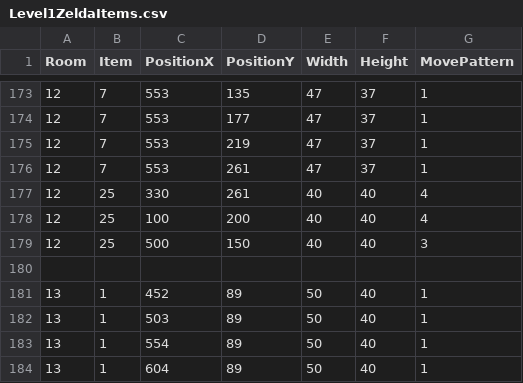
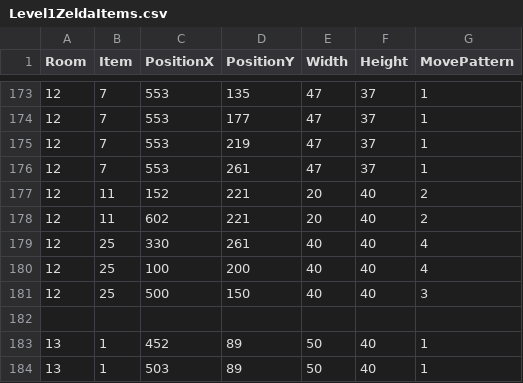
Before and after one commit to ReoGrande/CSE3902, a CSV file: sprint0/Content/maps/Level1ZeldaItems.csv, drawn as a sheet; only a part is shown, gaps mark what is left out; the shorter side is filled out with more unchanged rows.

```diff
--- a/sprint0/Content/maps/Level1ZeldaItems.csv
+++ b/sprint0/Content/maps/Level1ZeldaItems.csv
@@ -176,2 +176,4 @@ Room,Item,PositionX,PositionY,Width,Height,MovePattern
 12,7,553,261,47,37,1
+12,11,152,221,20,40,2
+12,11,602,221,20,40,2
 12,25,330,261,40,40,4
```
Also changed, not shown: sprint0/Content/maps/Level1ZeldaDoors.csv, 2 other files.
